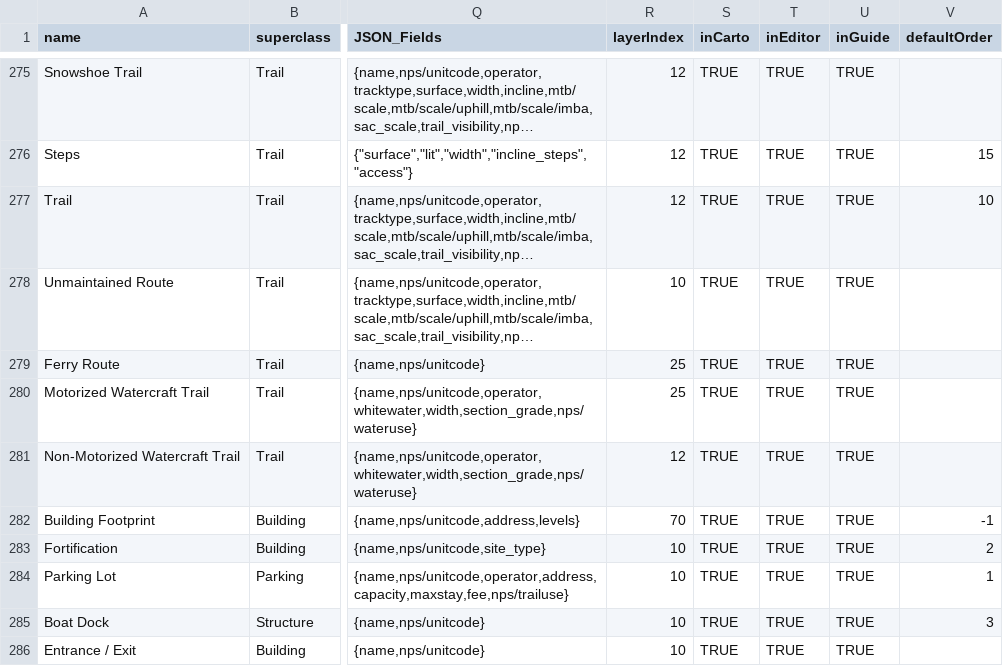
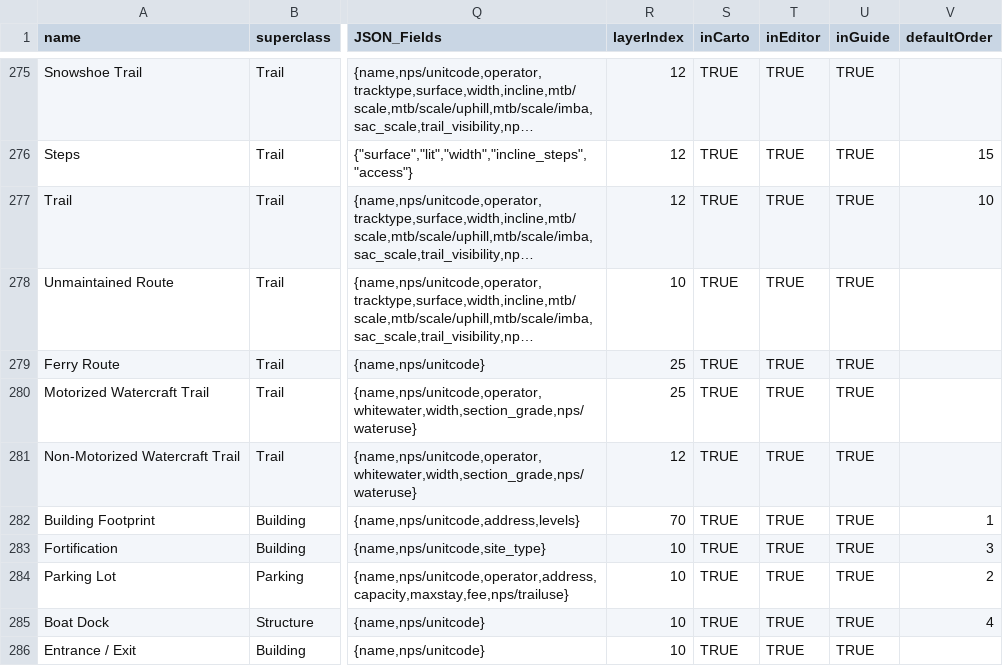
Before and after one commit to nationalparkservice/places-data, a CSV file: tools/original.csv, drawn as a sheet; only a part is shown, gaps mark what is left out; long unchanged cells end in …; the diff names each change by its address in the sheet, - before the commit and + after, or states it on an @@ line.

Commit message:
revert area defaultOrder

```diff
--- a/tools/original.csv
+++ b/tools/original.csv
-V282 (defaultOrder): -1
+V282 (defaultOrder): 1
-V283 (defaultOrder): 2
+V283 (defaultOrder): 3
-V284 (defaultOrder): 1
+V284 (defaultOrder): 2
-V285 (defaultOrder): 3
+V285 (defaultOrder): 4
```
Also changed, not shown: 5 other files.
